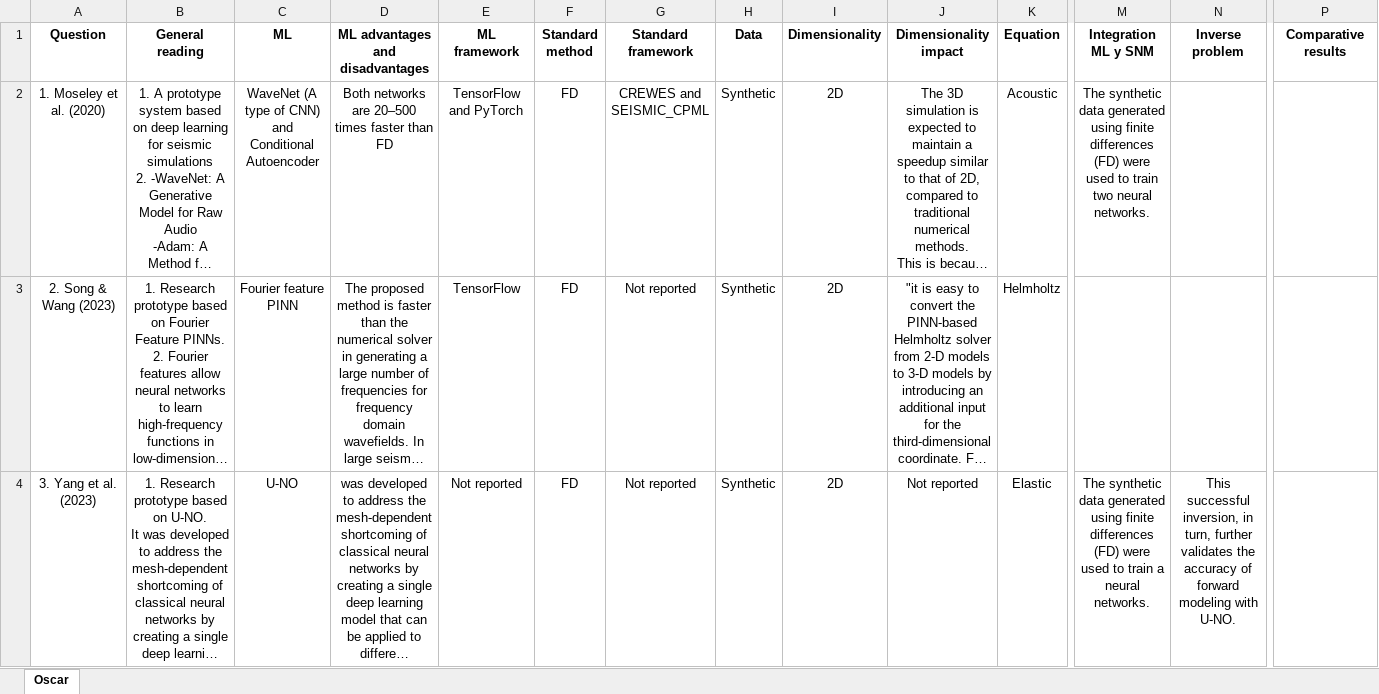
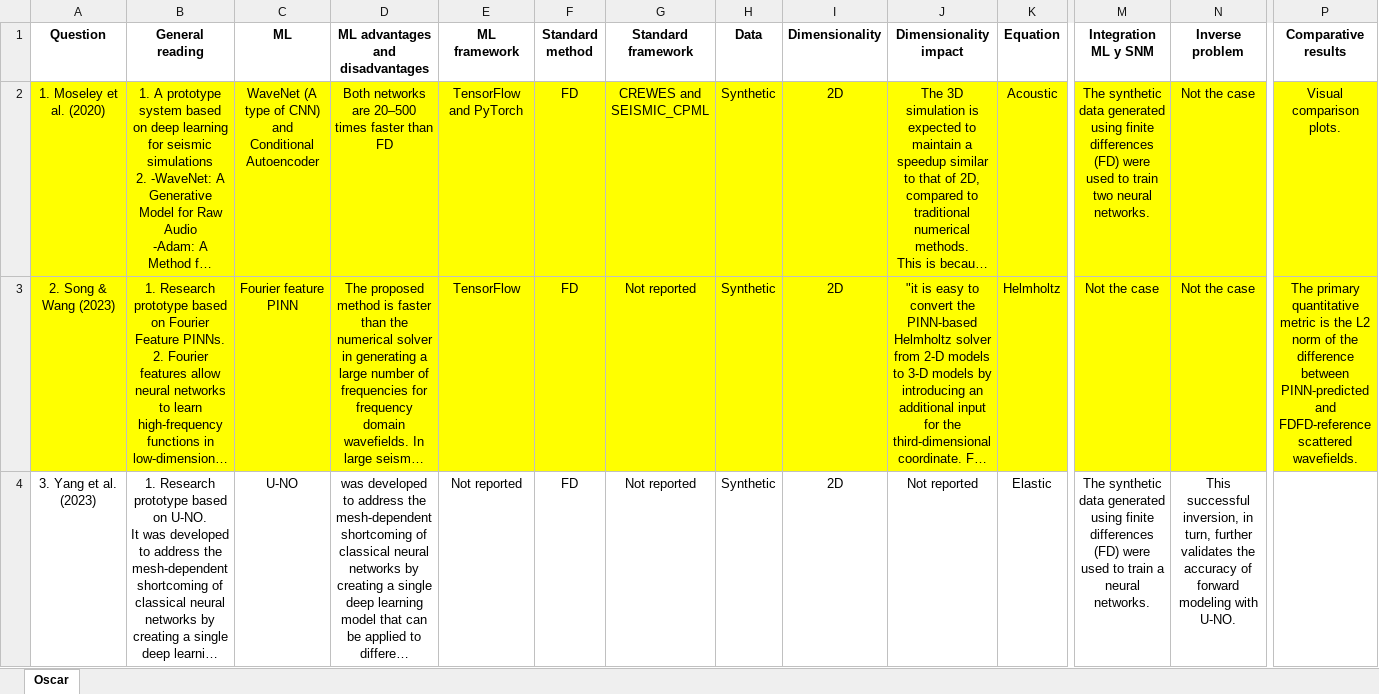
Before and after one commit to oscar-rincon/scoping-ml-wave-seismology, an Excel workbook: main/05_data_charting/data/Individual_Annotations.xlsx, sheet Oscar, drawn as a sheet; only a part is shown, gaps mark what is left out; long unchanged cells end in …; values as stored, in another font and other column widths than the file's, no borders; the diff covers the shown part only; the diff names each change by its address in the sheet, - before the commit and + after, or states it on an @@ line.

```diff
--- a/main/05_data_charting/data/Individual_Annotations.xlsx (sheet Oscar)
+++ b/main/05_data_charting/data/Individual_Annotations.xlsx (sheet Oscar)
-A2:P3 fill: none
+A2:P3 fill: #FFFF00
-N2:N3 (Inverse problem): (empty)
+N2:N3 (Inverse problem): Not the case
-P2 (Comparative results): (empty)
+P2 (Comparative results): Visual comparison plots.
-M3 (Integration ML y SNM): (empty)
+M3 (Integration ML y SNM): Not the case
-P3 (Comparative results): (empty)
+P3 (Comparative results): The primary quantitative metric is the L2 norm of the difference between PINN-predicted and FDFD-reference scattered wavefields.
```
Also changed, not shown: 7 edited cells and cell formats elsewhere in this sheet, 4 other files.
